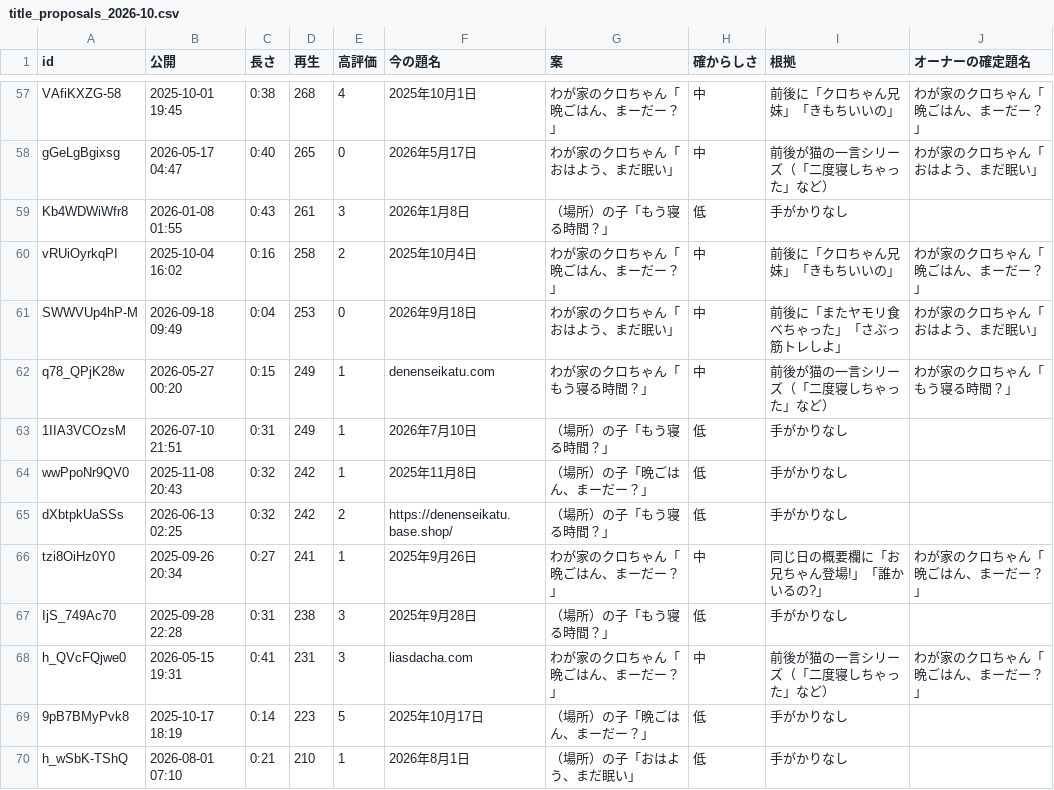
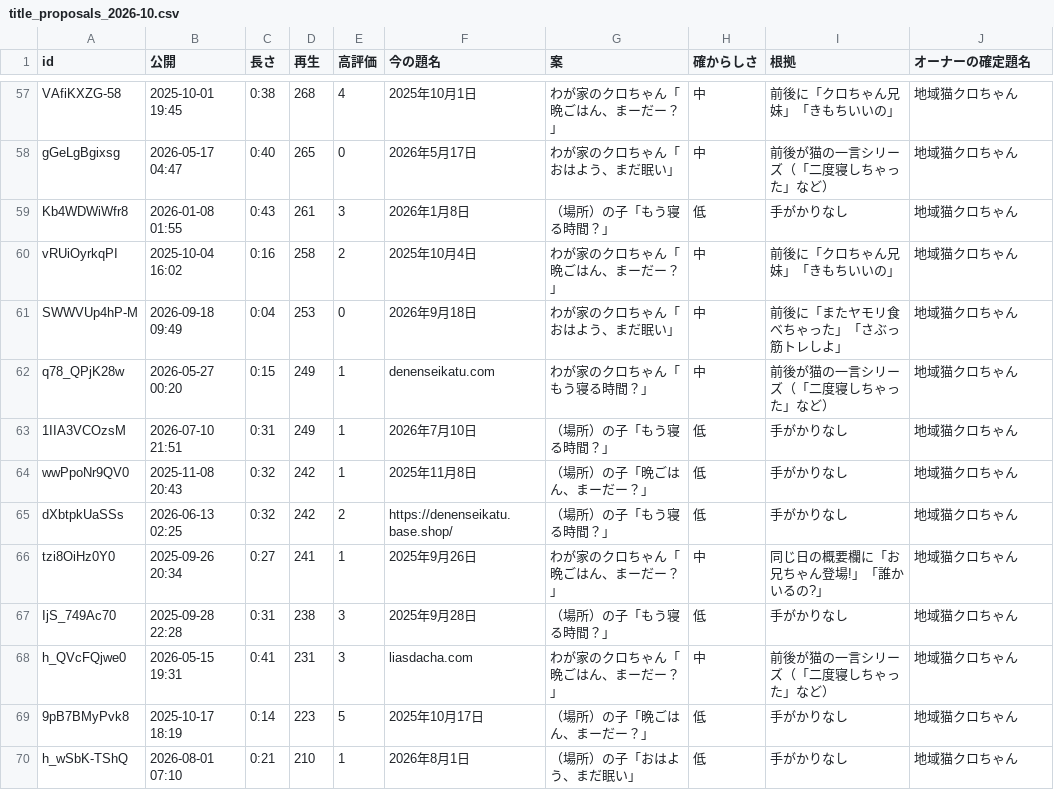
Before and after one commit to denenseikatu-alt/jinja-matching, a CSV file: docs/youtube/title_proposals_2026-10.csv, drawn as a sheet; only a part is shown, gaps mark what is left out; the diff covers the shown part only; the diff names each change by its address in the sheet, - before the commit and + after, or states it on an @@ line.

```diff
--- a/docs/youtube/title_proposals_2026-10.csv
+++ b/docs/youtube/title_proposals_2026-10.csv
-J57 (オーナーの確定題名): わが家のクロちゃん「晩ごはん、まーだー？」
+J57 (オーナーの確定題名): 地域猫クロちゃん
-J58 (オーナーの確定題名): わが家のクロちゃん「おはよう、まだ眠い」
+J58 (オーナーの確定題名): 地域猫クロちゃん
-J59 (オーナーの確定題名): (empty)
+J59 (オーナーの確定題名): 地域猫クロちゃん
-J60 (オーナーの確定題名): わが家のクロちゃん「晩ごはん、まーだー？」
+J60 (オーナーの確定題名): 地域猫クロちゃん
-J61 (オーナーの確定題名): わが家のクロちゃん「おはよう、まだ眠い」
+J61 (オーナーの確定題名): 地域猫クロちゃん
-J62 (オーナーの確定題名): わが家のクロちゃん「もう寝る時間？」
+J62 (オーナーの確定題名): 地域猫クロちゃん
-J63:J65 (オーナーの確定題名): (empty)
+J63:J65 (オーナーの確定題名): 地域猫クロちゃん
-J66 (オーナーの確定題名): わが家のクロちゃん「晩ごはん、まーだー？」
+J66 (オーナーの確定題名): 地域猫クロちゃん
-J67 (オーナーの確定題名): (empty)
+J67 (オーナーの確定題名): 地域猫クロちゃん
-J68 (オーナーの確定題名): わが家のクロちゃん「晩ごはん、まーだー？」
+J68 (オーナーの確定題名): 地域猫クロちゃん
-J69:J70 (オーナーの確定題名): (empty)
+J69:J70 (オーナーの確定題名): 地域猫クロちゃん
```
Also changed, not shown: 104 edited cells elsewhere in this file, 3 other files.
